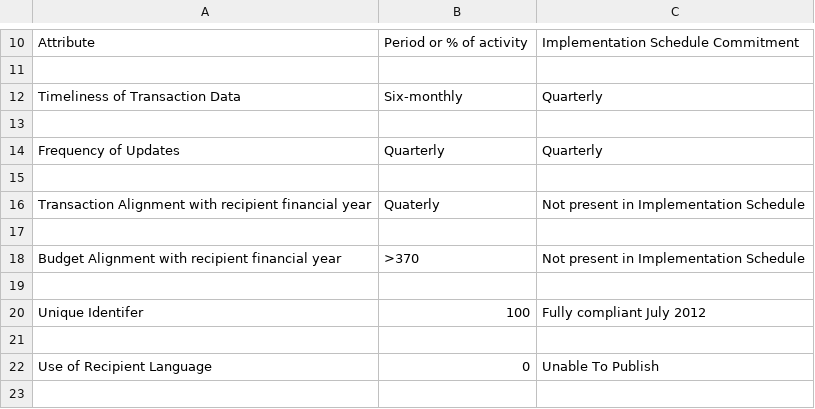
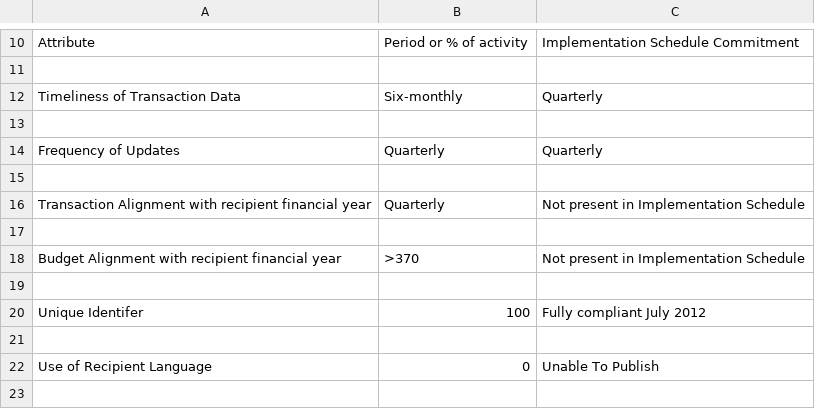
Before and after one commit to Bjwebb/IATI-Annual-Report-Data, a CSV file: Bond.csv, drawn as a sheet; only a part is shown, gaps mark what is left out.

Commit message:
Fix typo

```diff
--- a/Bond.csv
+++ b/Bond.csv
@@ -15,3 +15,3 @@ Frequency of Updates,Quarterly,Quarterly
 ,,
-Transaction Alignment with recipient financial year,Quaterly,Not present in Implementation Schedule
+Transaction Alignment with recipient financial year,Quarterly,Not present in Implementation Schedule
 ,,
```
Also changed, not shown: Transparency International Secretariat.csv.
